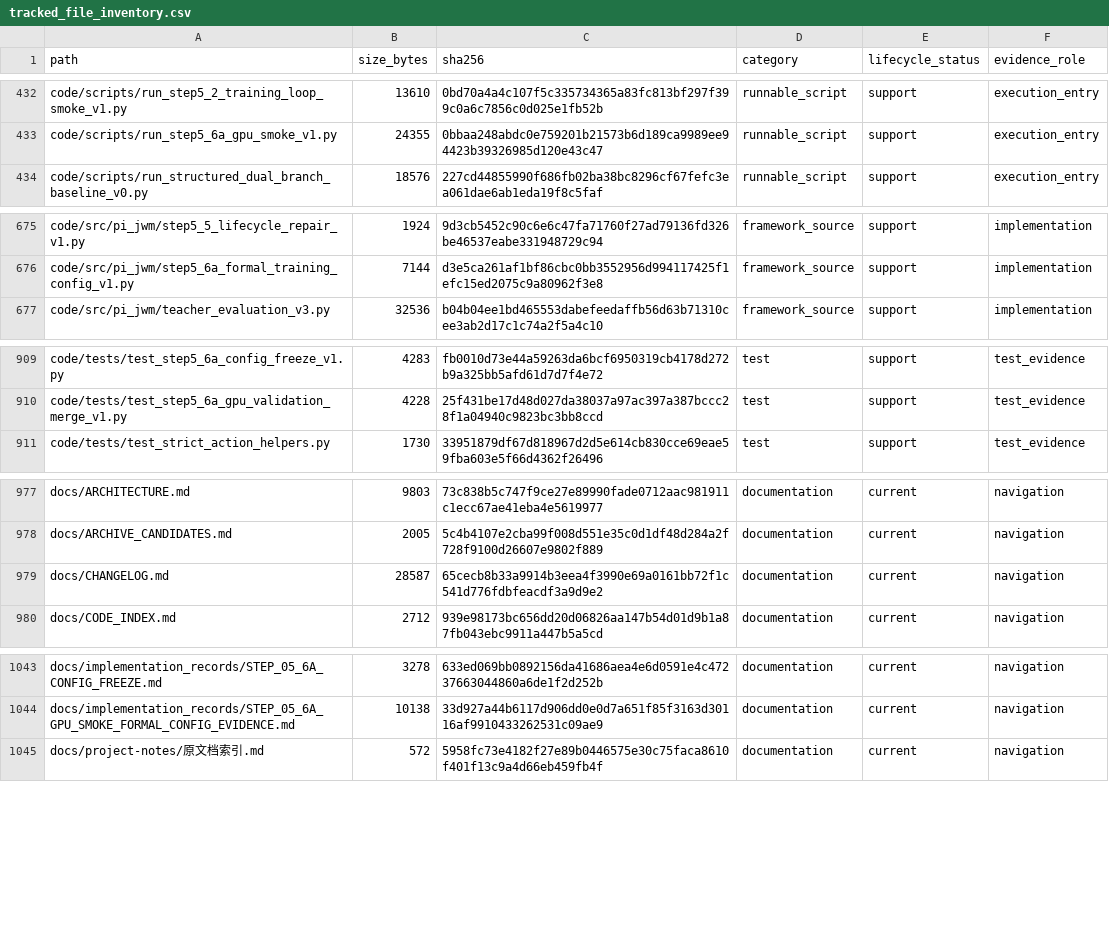
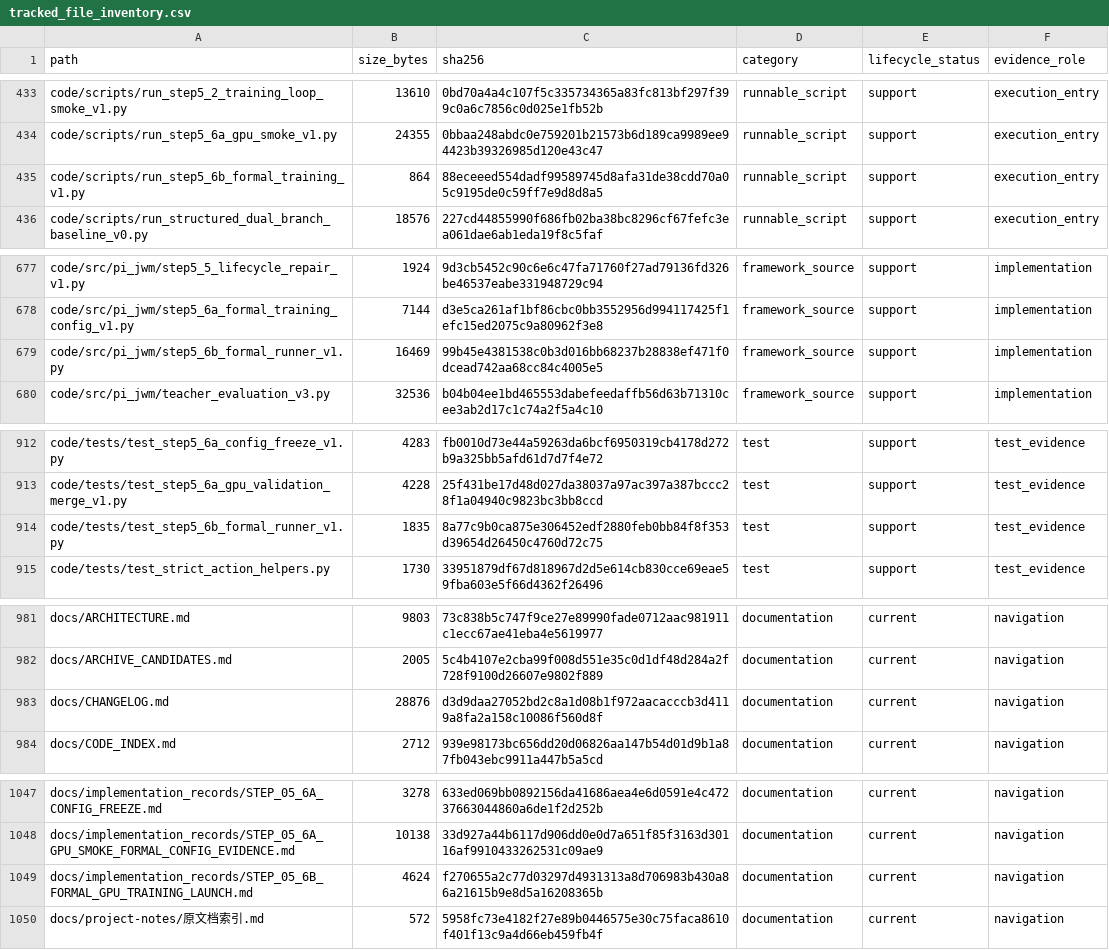
Before and after one commit to yys806/network-state-world-model, a CSV file: docs/registries/generated/tracked_file_inventory.csv, drawn as a sheet; only a part is shown, gaps mark what is left out; the diff covers the shown part only.

Commit message:
feat(pi-jwm): add formal GPU training launch runner

```diff
--- a/docs/registries/generated/tracked_file_inventory.csv
+++ b/docs/registries/generated/tracked_file_inventory.csv
@@ -433,2 +434,3 @@ code/scripts/run_step5_2_training_loop_smoke_v1.py,13610,0bd70a4a4c107f5c3357343
 code/scripts/run_step5_6a_gpu_smoke_v1.py,24355,0bbaa248abdc0e759201b21573b6d189ca9989ee94423b39326985d120e43c47,runnable_script,support,execution_entry
+code/scripts/run_step5_6b_formal_training_v1.py,864,88eceeed554dadf99589745d8afa31de38cdd70a05c9195de0c59ff7e9d8d8a5,runnable_script,support,execution_entry
 code/scripts/run_structured_dual_branch_baseline_v0.py,18576,227cd44855990f686fb02ba38bc8296cf67fefc3ea061dae6ab1eda19f8c5faf,runnable_script,support,execution_entry
@@ -676,2 +678,3 @@ code/src/pi_jwm/step5_5_lifecycle_repair_v1.py,1924,9d3cb5452c90c6e6c47fa71760f2
 code/src/pi_jwm/step5_6a_formal_training_config_v1.py,7144,d3e5ca261af1bf86cbc0bb3552956d994117425f1efc15ed2075c9a80962f3e8,framework_source,support,implementation
+code/src/pi_jwm/step5_6b_formal_runner_v1.py,16469,99b45e4381538c0b3d016bb68237b28838ef471f0dcead742aa68cc84c4005e5,framework_source,support,implementation
 code/src/pi_jwm/teacher_evaluation_v3.py,32536,b04b04ee1bd465553dabefeedaffb56d63b71310cee3ab2d17c1c74a2f5a4c10,framework_source,support,implementation
@@ -910,2 +913,3 @@ code/tests/test_step5_6a_config_freeze_v1.py,4283,fb0010d73e44a59263da6bcf695031
 code/tests/test_step5_6a_gpu_validation_merge_v1.py,4228,25f431be17d48d027da38037a97ac397a387bccc28f1a04940c9823bc3bb8ccd,test,support,test_evidence
+code/tests/test_step5_6b_formal_runner_v1.py,1835,8a77c9b0ca875e306452edf2880feb0bb84f8f353d39654d26450c4760d72c75,test,support,test_evidence
 code/tests/test_strict_action_helpers.py,1730,33951879df67d818967d2d5e614cb830cce69eae59fba603e5f66d4362f26496,test,support,test_evidence
@@ -978,3 +982,3 @@ docs/ARCHITECTURE.md,9803,73c838b5c747f9ce27e89990fade0712aac981911c1ecc67ae41eb
 docs/ARCHIVE_CANDIDATES.md,2005,5c4b4107e2cba99f008d551e35c0d1df48d284a2f728f9100d26607e9802f889,documentation,current,navigation
-docs/CHANGELOG.md,28587,65cecb8b33a9914b3eea4f3990e69a0161bb72f1c541d776fdbfeacdf3a9d9e2,documentation,current,navigation
+docs/CHANGELOG.md,28876,d3d9daa27052bd2c8a1d08b1f972aacacccb3d4119a8fa2a158c10086f560d8f,documentation,current,navigation
 docs/CODE_INDEX.md,2712,939e98173bc656dd20d06826aa147b54d01d9b1a87fb043ebc9911a447b5a5cd,documentation,current,navigation
@@ -1044,2 +1048,3 @@ docs/implementation_records/STEP_05_6A_CONFIG_FREEZE.md,3278,633ed069bb0892156da
 docs/implementation_records/STEP_05_6A_GPU_SMOKE_FORMAL_CONFIG_EVIDENCE.md,10138,33d927a44b6117d906dd0e0d7a651f85f3163d30116af9910433262531c09ae9,documentation,current,navigation
+docs/implementation_records/STEP_05_6B_FORMAL_GPU_TRAINING_LAUNCH.md,4624,f270655a2c77d03297d4931313a8d706983b430a86a21615b9e8d5a16208365b,documentation,current,navigation
 docs/project-notes/原文档索引.md,572,5958fc73e4182f27e89b0446575e30c75faca8610f401f13c9a4d66eb459fb4f,documentation,current,navigation
```
Also changed, not shown: 1 added row and 24 edited cells elsewhere in this file, 20 other files.
